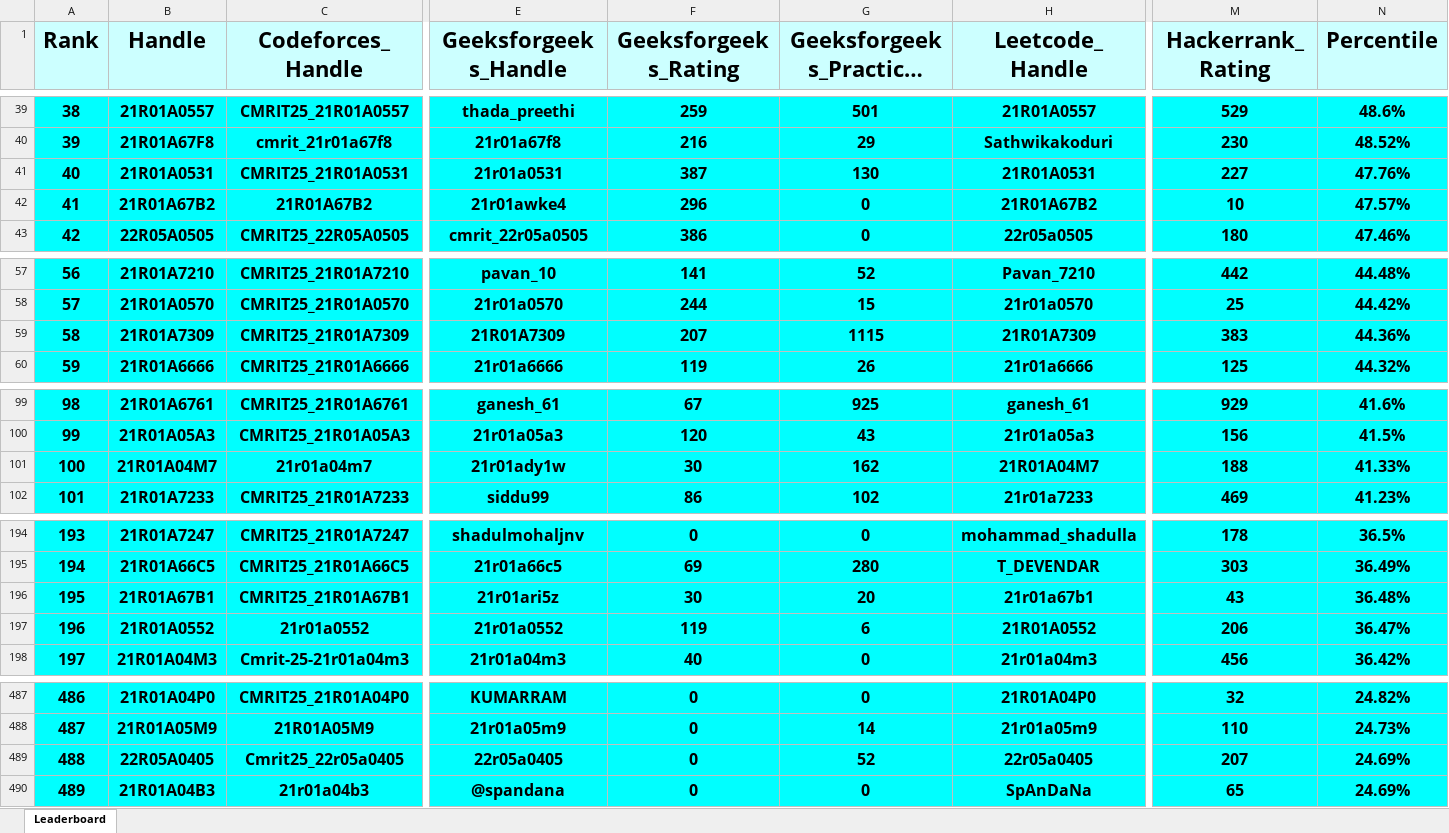
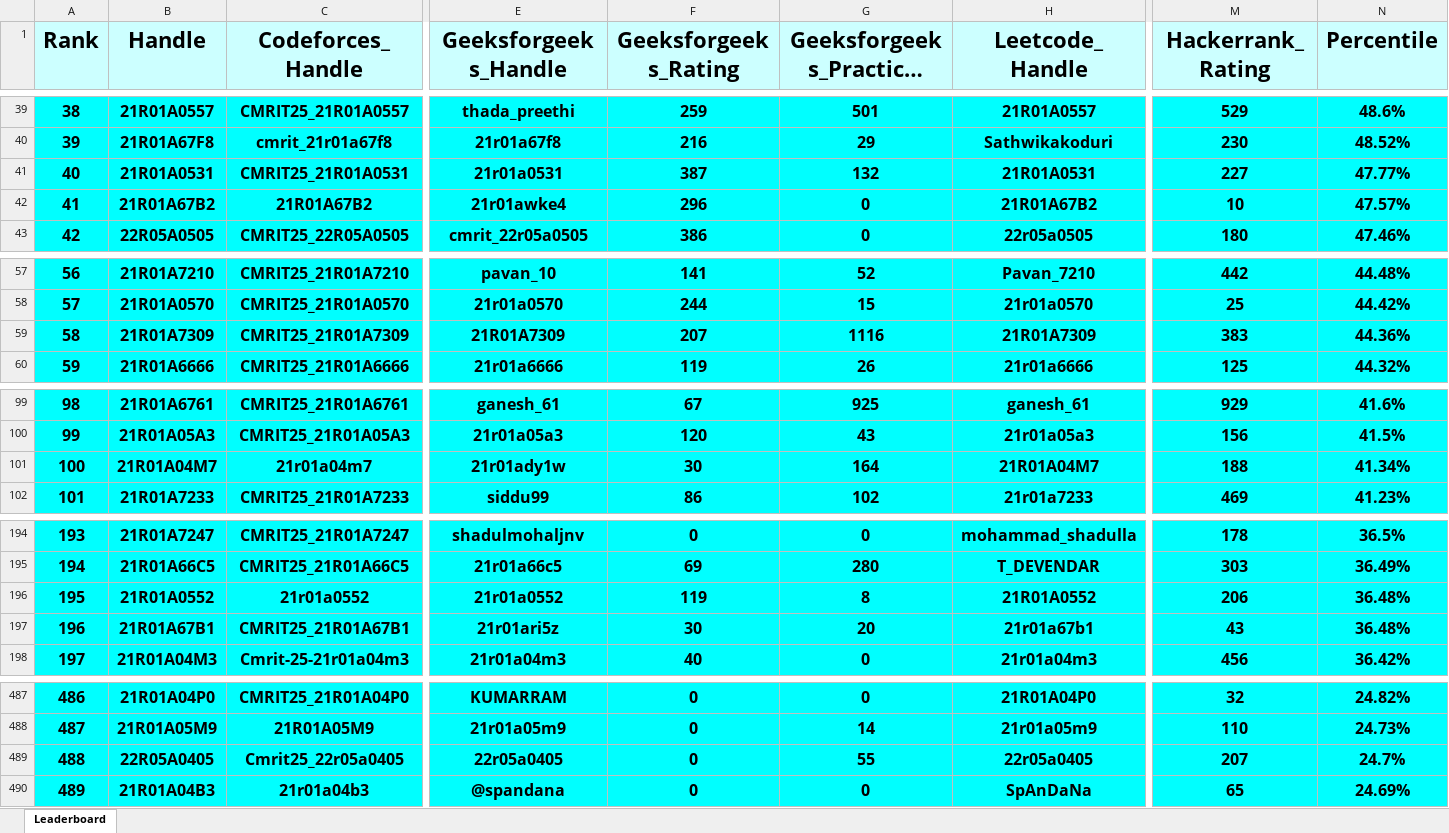
Before and after one commit to gabyah92/CMRIT2025Leaderboard, an Excel workbook: Leaderboards/CurrentCMRITLeaderboard2025.xlsx, sheet Leaderboard, drawn as a sheet; only a part is shown, gaps mark what is left out; long unchanged cells end in …; values as stored, in another font and other column widths than the file's, no borders; removed rows and columns are numbered as before the commit, all else as after; rows hold the shown columns only; the diff names each change by its address in the sheet, - before the commit and + after, or states it on an @@ line.

```diff
--- a/Leaderboards/CurrentCMRITLeaderboard2025.xlsx (sheet Leaderboard)
+++ b/Leaderboards/CurrentCMRITLeaderboard2025.xlsx (sheet Leaderboard)
-G41 (Geeksforgeeks_Practice_Rating): 130
+G41 (Geeksforgeeks_Practice_Rating): 132
-N41 (Percentile): 47.76%
+N41 (Percentile): 47.77%
-G59 (Geeksforgeeks_Practice_Rating): 1115
+G59 (Geeksforgeeks_Practice_Rating): 1116
-G101 (Geeksforgeeks_Practice_Rating): 162
+G101 (Geeksforgeeks_Practice_Rating): 164
-N101 (Percentile): 41.33%
+N101 (Percentile): 41.34%
+row 196: 195 | 21R01A0552 | 21r01a0552 | 21r01a0552 | 119 | 8 | 21R01A0552 | 206 | 36.48%
-A197 (Rank): 195
+A197 (Rank): 196
-row 197: 196 | 21R01A0552 | 21r01a0552 | 21r01a0552 | 119 | 6 | 21R01A0552 | 206 | 36.47%
-G489 (Geeksforgeeks_Practice_Rating): 52
+G489 (Geeksforgeeks_Practice_Rating): 55
-N489 (Percentile): 24.69%
+N489 (Percentile): 24.7%
```
